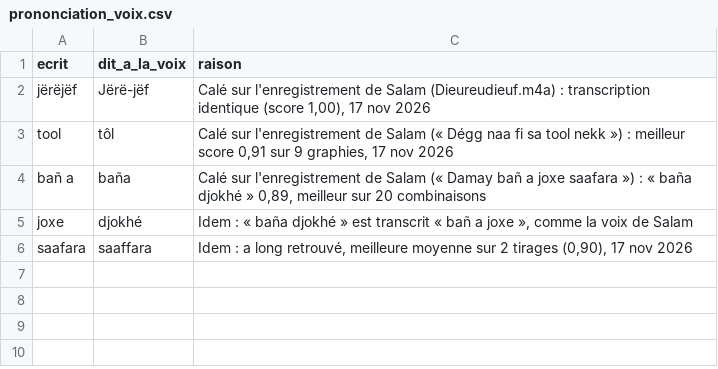
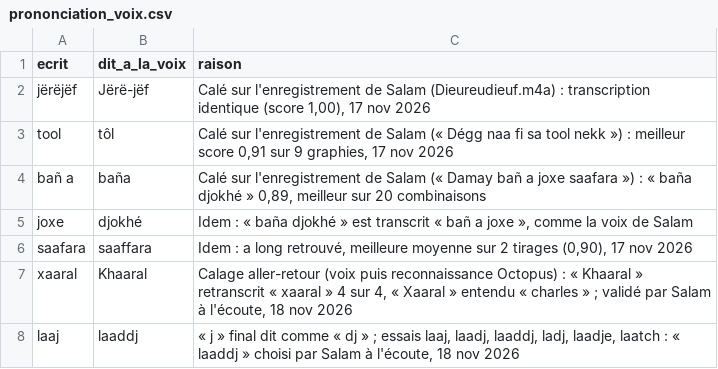
Before and after one commit to Oscar-AS/Terramind, a CSV file: content/voix/prononciation_voix.csv, drawn as a sheet.

```diff
--- a/content/voix/prononciation_voix.csv
+++ b/content/voix/prononciation_voix.csv
@@ -6 +6,3 @@ joxe,djokhé,"Idem : « baña djokhé » est transcrit « bañ a joxe », comme
 saafara,saaffara,"Idem : a long retrouvé, meilleure moyenne sur 2 tirages (0,90), 17 nov 2026"
+xaaral,Khaaral,"Calage aller-retour (voix puis reconnaissance Octopus) : « Khaaral » retranscrit « xaaral » 4 sur 4, « Xaaral » entendu « charles » ; validé par Salam à l'écoute, 18 nov 2026"
+laaj,laaddj,"« j » final dit comme « dj » ; essais laaj, laadj, laaddj, ladj, laadje, laatch : « laaddj » choisi par Salam à l'écoute, 18 nov 2026"
```
Also changed, not shown: content/audio/wo/generes.csv, 10 other files.
